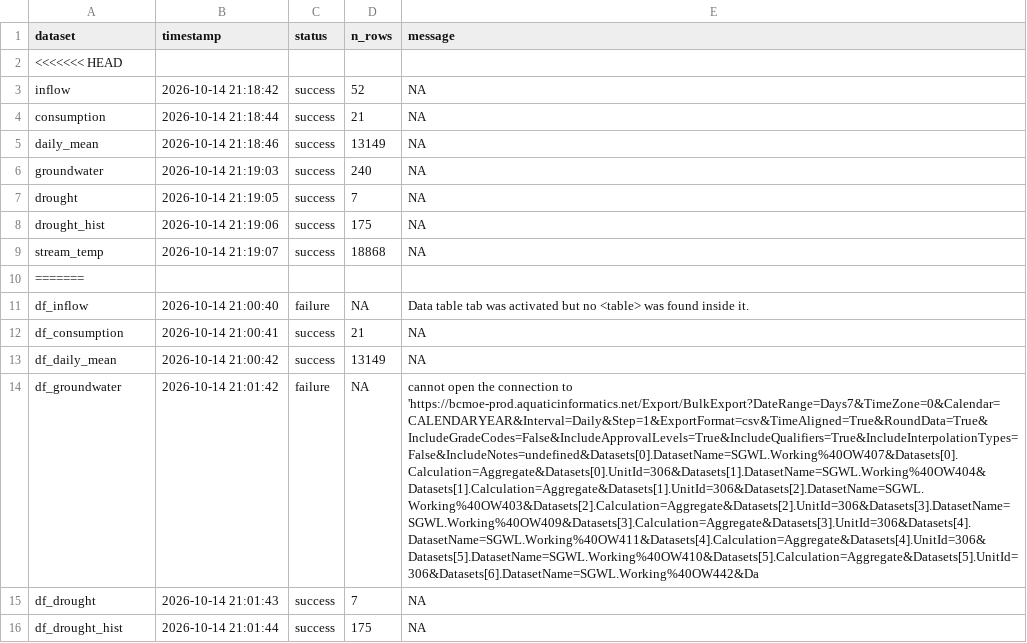
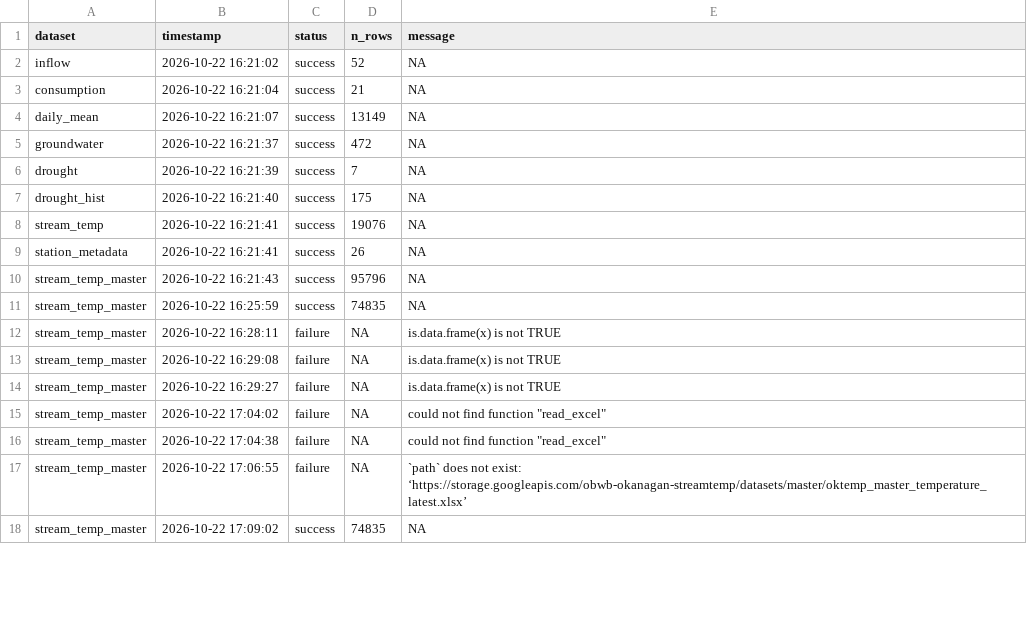
Before and after one commit to TOTA-git/TOTA-Water-Dashboard, a CSV file: data/cache/refresh_log.csv, drawn as a sheet; only a part is shown; removed rows and columns are numbered as before the commit, all else as after; the diff covers the shown part only; the diff names each change by its address in the sheet, - before the commit and + after, or states it on an @@ line.

```diff
--- a/data/cache/refresh_log.csv
+++ b/data/cache/refresh_log.csv
-row 2: <<<<<<< HEAD
-B2 (timestamp): 2026-10-14 21:18:42
+B2 (timestamp): 2026-10-22 16:21:02
-B3 (timestamp): 2026-10-14 21:18:44
+B3 (timestamp): 2026-10-22 16:21:04
-B4 (timestamp): 2026-10-14 21:18:46
+B4 (timestamp): 2026-10-22 16:21:07
-B5 (timestamp): 2026-10-14 21:19:03
+B5 (timestamp): 2026-10-22 16:21:37
-D5 (n_rows): 240
+D5 (n_rows): 472
-B6 (timestamp): 2026-10-14 21:19:05
+B6 (timestamp): 2026-10-22 16:21:39
-B7 (timestamp): 2026-10-14 21:19:06
+B7 (timestamp): 2026-10-22 16:21:40
-B8 (timestamp): 2026-10-14 21:19:07
+B8 (timestamp): 2026-10-22 16:21:41
-D8 (n_rows): 18868
+D8 (n_rows): 19076
-row 10: =======
-row 11: df_inflow | 2026-10-14 21:00:40 | failure | NA | Data table tab was activated but no <table> was found inside it.
-A9 (dataset): df_consumption
+A9 (dataset): station_metadata
-B9 (timestamp): 2026-10-14 21:00:41
+B9 (timestamp): 2026-10-22 16:21:41
-D9 (n_rows): 21
+D9 (n_rows): 26
-A10 (dataset): df_daily_mean
+A10 (dataset): stream_temp_master
-B10 (timestamp): 2026-10-14 21:00:42
+B10 (timestamp): 2026-10-22 16:21:43
-D10 (n_rows): 13149
+D10 (n_rows): 95796
+row 11: stream_temp_master | 2026-10-22 16:25:59 | success | 74835 | NA
+row 12: stream_temp_master | 2026-10-22 16:28:11 | failure | NA | is.data.frame(x) is not TRUE
+row 13: stream_temp_master | 2026-10-22 16:29:08 | failure | NA | is.data.frame(x) is not TRUE
+row 14: stream_temp_master | 2026-10-22 16:29:27 | failure | NA | is.data.frame(x) is not TRUE
+row 15: stream_temp_master | 2026-10-22 17:04:02 | failure | NA | could not find function "read_excel"
+row 16: stream_temp_master | 2026-10-22 17:04:38 | failure | NA | could not find function "read_excel"
-A17 (dataset): df_groundwater
+A17 (dataset): stream_temp_master
-B17 (timestamp): 2026-10-14 21:01:42
+B17 (timestamp): 2026-10-22 17:06:55
-E17 (message): cannot open the connection to 'https://bcmoe-prod.aquaticinformatics.net/Export/BulkExport?DateRange=Days7&TimeZone=0&Calendar=CALENDARYEAR&Interval=Daily&Step=1&ExportFormat=csv&TimeAligned=True&RoundData=True&IncludeGradeCodes=False&IncludeApprovalLevels=True&IncludeQualifiers=True&IncludeInterpolationTypes=False&IncludeNotes=undefined&Datasets[0].DatasetName=SGWL.Working%40OW407&Datasets[0].Calculation=Aggregate&Datasets[0].UnitId=306&Datasets[1].DatasetName=SGWL.Working%40OW404&Datasets[1].Calculation=Aggregate&Datasets[1].UnitId=306&Datasets[2].DatasetName=SGWL.Working%40OW403&Datasets[2].Calculation=Aggregate&Datasets[2].UnitId=306&Datasets[3].DatasetName=SGWL.Working%40OW409&Datasets[3].Calculation=Aggregate&Datasets[3].UnitId=306&Datasets[4].DatasetName=SGWL.Working%40OW411&Datasets[4].Calculation=Aggregate&Datasets[4].UnitId=306&Datasets[5].DatasetName=SGWL.Working%40OW410&Datasets[5].Calculation=Aggregate&Datasets[5].UnitId=306&Datasets[6].DatasetName=SGWL.Working%40OW442&Da
+E17 (message): `path` does not exist: ‘https://storage.googleapis.com/obwb-okanagan-streamtemp/datasets/master/oktemp_master_temperature_latest.xlsx’
-row 15: df_drought | 2026-10-14 21:01:43 | success | 7 | NA
-row 16: df_drought_hist | 2026-10-14 21:01:44 | success | 175 | NA
+row 18: stream_temp_master | 2026-10-22 17:09:02 | success | 74835 | NA
```
Also changed, not shown: 1 removed row and 3 edited cells elsewhere in this file, data/cache/inflow.csv, data/cache/stream_temp.csv, 13 other files.
